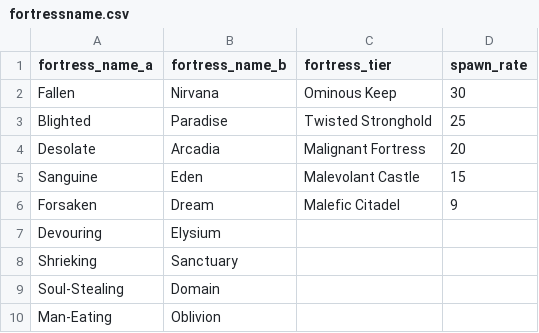
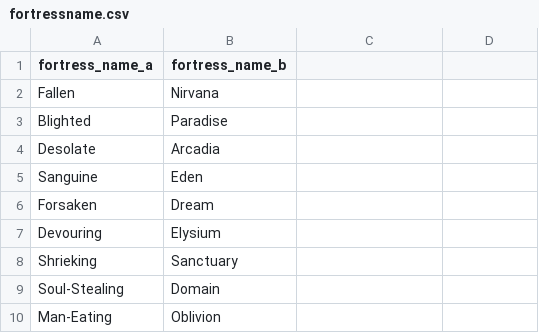
Before and after one commit to ArchaelMistysyn/PandoraBot, a CSV file: fortressname.csv, drawn as a sheet; only a part is shown; the diff names each change by its address in the sheet, - before the commit and + after, or states it on an @@ line.

Commit message:
1.12 Commit Fortress is now working as an object.

```diff
--- a/fortressname.csv
+++ b/fortressname.csv
-C1: fortress_tier
+C1: (empty)
-D1: spawn_rate
+D1: (empty)
-C2: Ominous Keep
+C2: (empty)
-D2: 30
+D2: (empty)
-C3: Twisted Stronghold
+C3: (empty)
-D3: 25
+D3: (empty)
-C4: Malignant Fortress
+C4: (empty)
-D4: 20
+D4: (empty)
-C5: Malevolant Castle
+C5: (empty)
-D5: 15
+D5: (empty)
-C6: Malefic Citadel
+C6: (empty)
-D6: 9
+D6: (empty)
```
Also changed, not shown: 2 other files.
